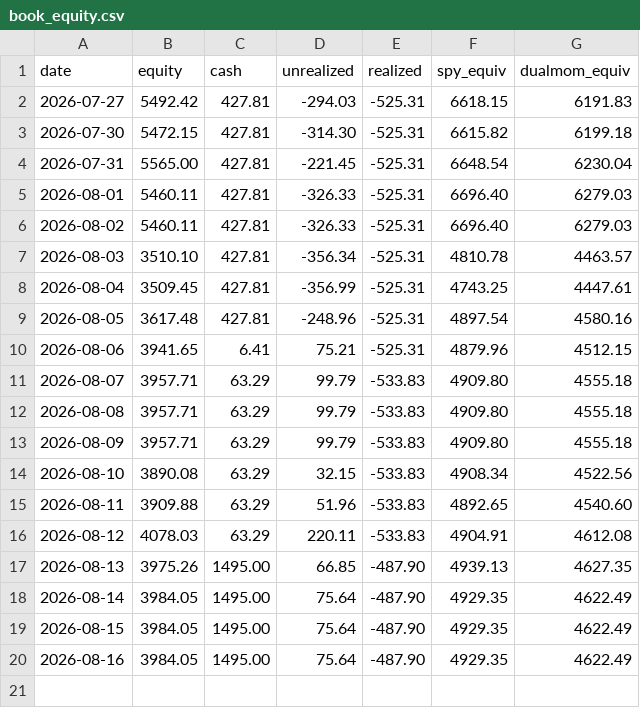
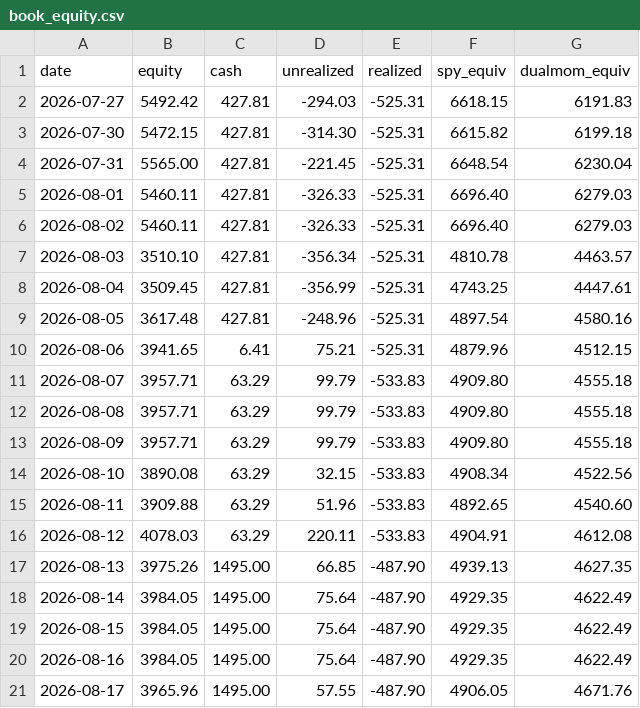
Before and after one commit to guillearria/swing-lab, a CSV file: research/book_equity.csv, drawn as a sheet; the diff names each change by its address in the sheet, - before the commit and + after, or states it on an @@ line.

```diff
--- a/research/book_equity.csv
+++ b/research/book_equity.csv
+row 21: 2026-08-17 | 3965.96 | 1495.00 | 57.55 | -487.90 | 4906.05 | 4671.76
```
Also changed, not shown: research/data/push_log.csv, 1 other file.
